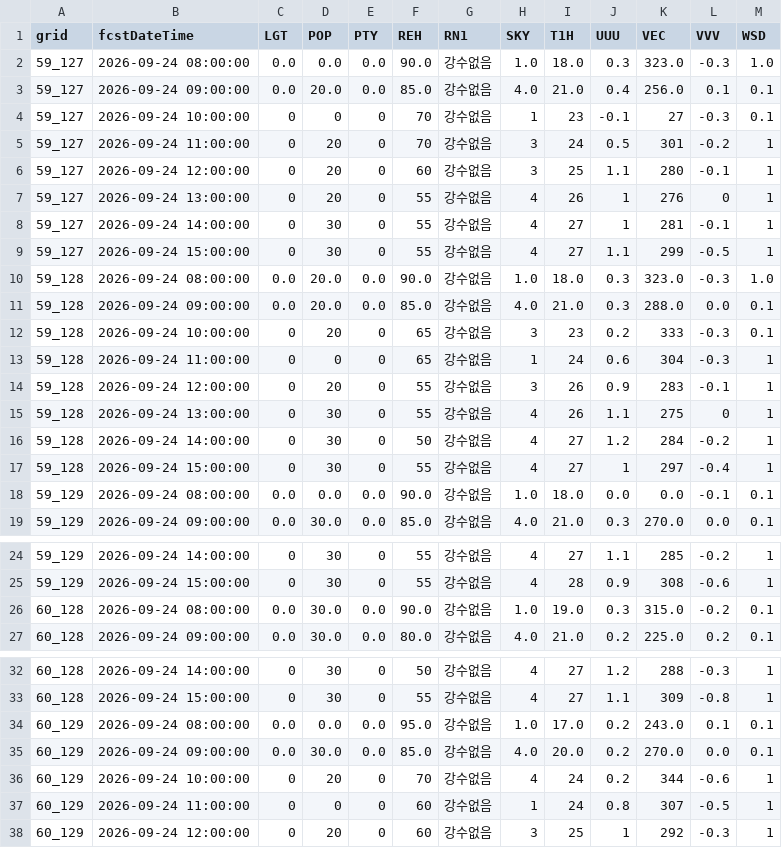
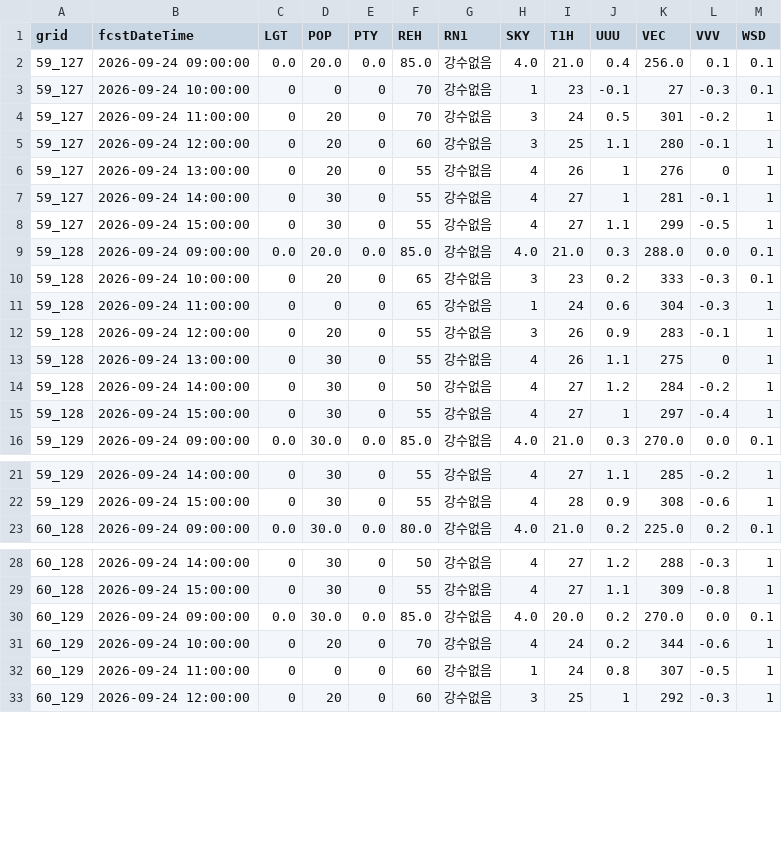
Before and after one commit to hyeonbae-jeon/bukhansan-weather, a CSV file: data/weather/ultra_forecast.csv, drawn as a sheet; only a part is shown, gaps mark what is left out; the diff covers the shown part only; the diff names each change by its address in the sheet, - before the commit and + after, or states it on an @@ line.

```diff
--- a/data/weather/ultra_forecast.csv
+++ b/data/weather/ultra_forecast.csv
-row 2: 59_127 | 2026-09-24 08:00:00 | 0.0 | 0.0 | 0.0 | 90.0 | 강수없음 | 1.0 | 18.0 | 0.3 | 323.0 | -0.3 | 1.0
-row 10: 59_128 | 2026-09-24 08:00:00 | 0.0 | 20.0 | 0.0 | 90.0 | 강수없음 | 1.0 | 18.0 | 0.3 | 323.0 | -0.3 | 1.0
-row 18: 59_129 | 2026-09-24 08:00:00 | 0.0 | 0.0 | 0.0 | 90.0 | 강수없음 | 1.0 | 18.0 | 0.0 | 0.0 | -0.1 | 0.1
-row 26: 60_128 | 2026-09-24 08:00:00 | 0.0 | 30.0 | 0.0 | 90.0 | 강수없음 | 1.0 | 19.0 | 0.3 | 315.0 | -0.2 | 0.1
-row 34: 60_129 | 2026-09-24 08:00:00 | 0.0 | 0.0 | 0.0 | 95.0 | 강수없음 | 1.0 | 17.0 | 0.2 | 243.0 | 0.1 | 0.1
```
Also changed, not shown: 3 removed rows elsewhere in this file, data/weather/forecast.csv, 4 other files.
